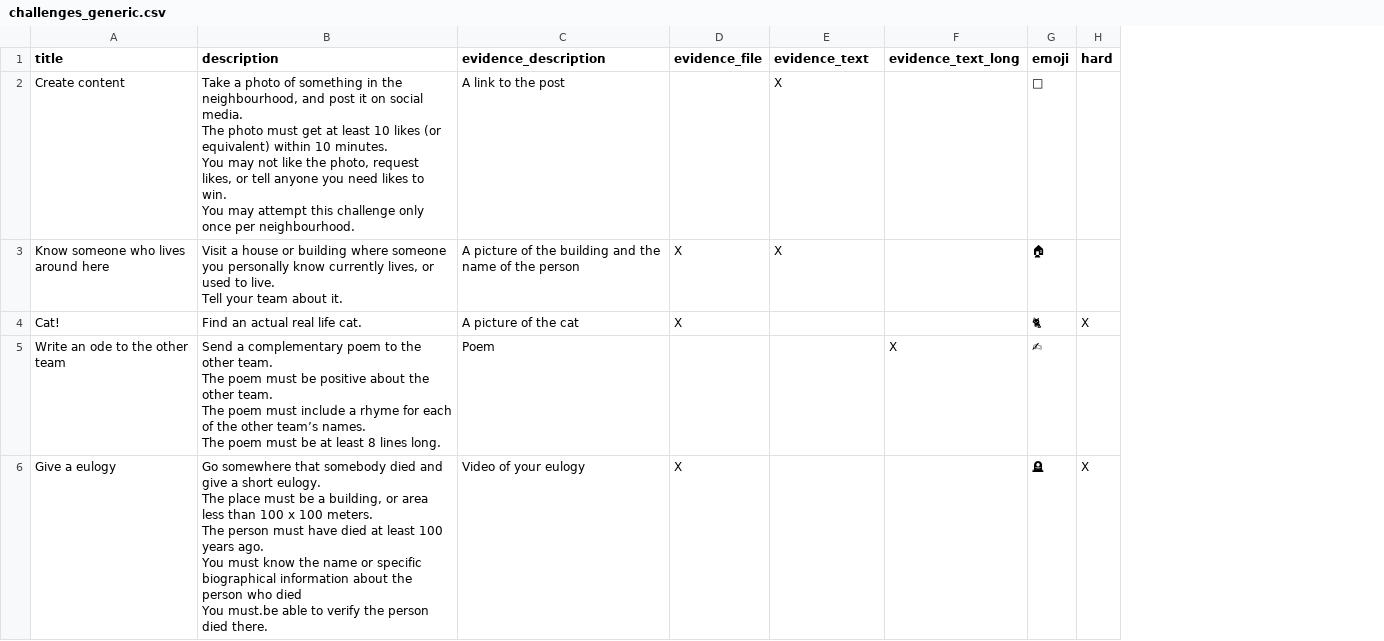
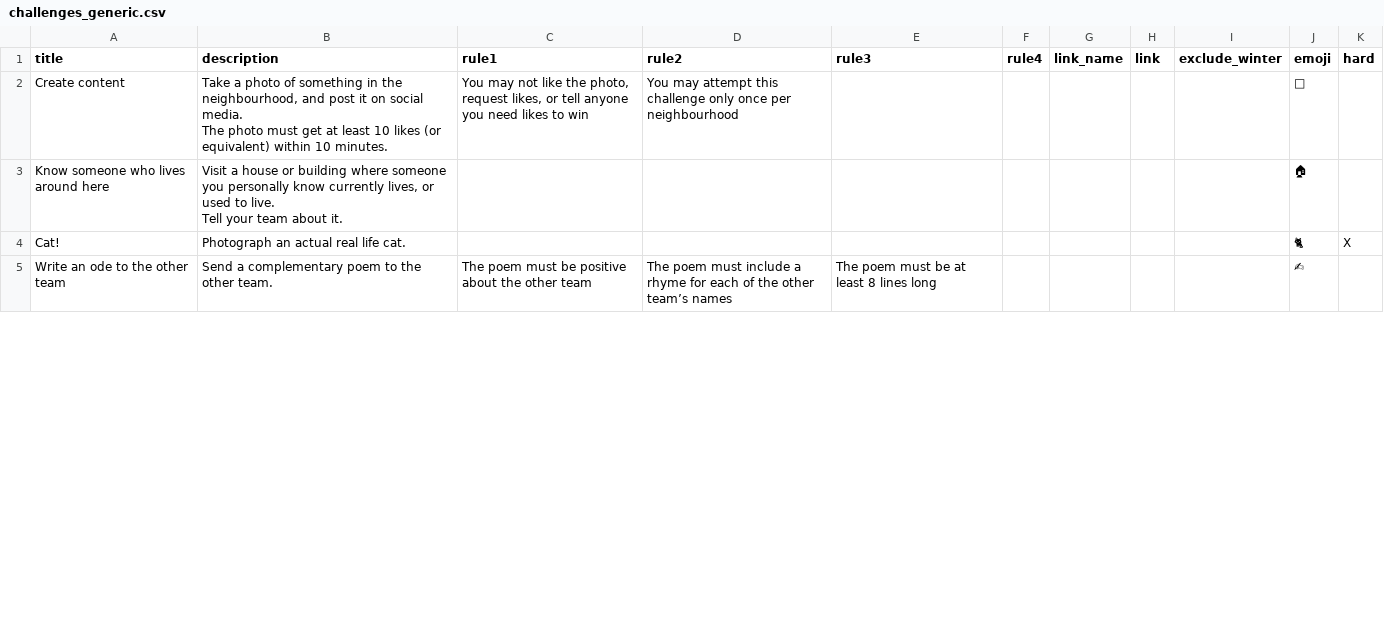
Before and after one commit to Untitled-City-Game/react-only-test, a CSV file: data/challenges/challenges_generic.csv, drawn as a sheet; only a part is shown; removed rows and columns are numbered as before the commit, all else as after; ↵ is a line break in a cell; the diff covers the shown part only; the diff names each change by its address in the sheet, - before the commit and + after, or states it on an @@ line.

```diff
--- a/data/challenges/challenges_generic.csv
+++ b/data/challenges/challenges_generic.csv
-column C (evidence_description), rows 2-5: A link to the post | A picture of the building and the name of the person | A picture of the cat | Poem
-column D (evidence_file), rows 3-4: X | X
+column C (rule1), rows 2-5: You may not like the photo, request likes, or tell anyone you need likes to win |  |  | The poem must be positive about the other team
+column D (rule2), rows 2-5: You may attempt this challenge only once per neighbourhood |  |  | The poem must include a rhyme for each of the other team’s names
+column E (rule3), row 5: The poem must be at least 8 lines long
+column F (rule4), empty
+column G (link_name), empty
+column H (link), empty
-column F (evidence_text_long), row 5: X
-I1: evidence_text
+I1: exclude_winter
-B2 (description): …10 minutes. ↵ You may not like the photo, request likes, or tell anyone you need likes to win. ↵ You may attempt this challenge only once per neighbourhood.
+B2 (description): …10 minutes.
-I2:I3 (exclude_winter): X
+I2:I3 (exclude_winter): (empty)
-B4 (description): Find an actual real life cat.
+B4 (description): Photograph an actual real life cat.
-B5 (description): …other team. ↵ The poem must be positive about the other team. ↵ The poem must include a rhyme for each of the other team’s names. ↵ The poem must be at least 8 lines long.
+B5 (description): …other team.
-row 6: Give a eulogy | Go somewhere that somebody died and give a short eulogy. ↵ The place must be a building, or area less than 100 x 100 meters. ↵ The person must have died at least 100 years ago. ↵ You must know the name or specific biographical information about the person who died ↵ You must.be able to verify the person died there. | Video of your eulogy | X |  |  | 🪦 | X
```
Also changed, not shown: 4 added rows, 2 removed rows and 29 edited cells elsewhere in this file, data/challenges/challenges_melbourne.csv, 19 other files.
